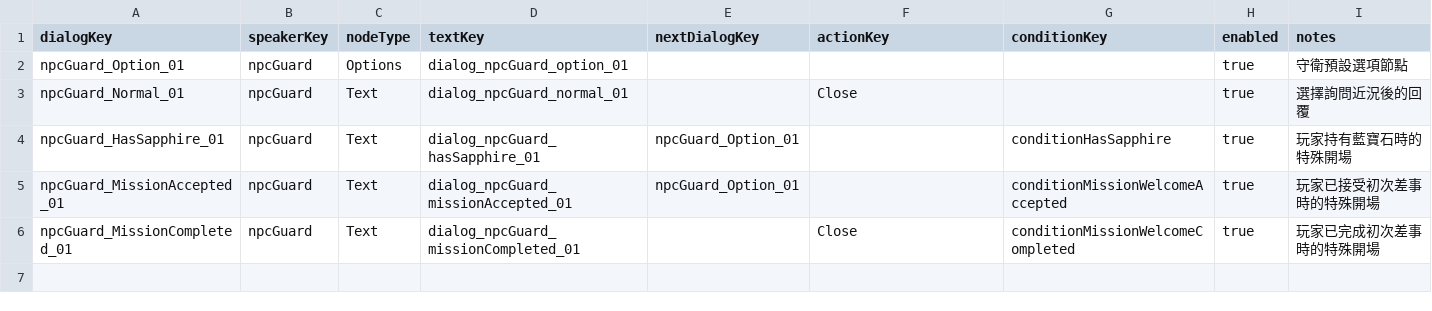
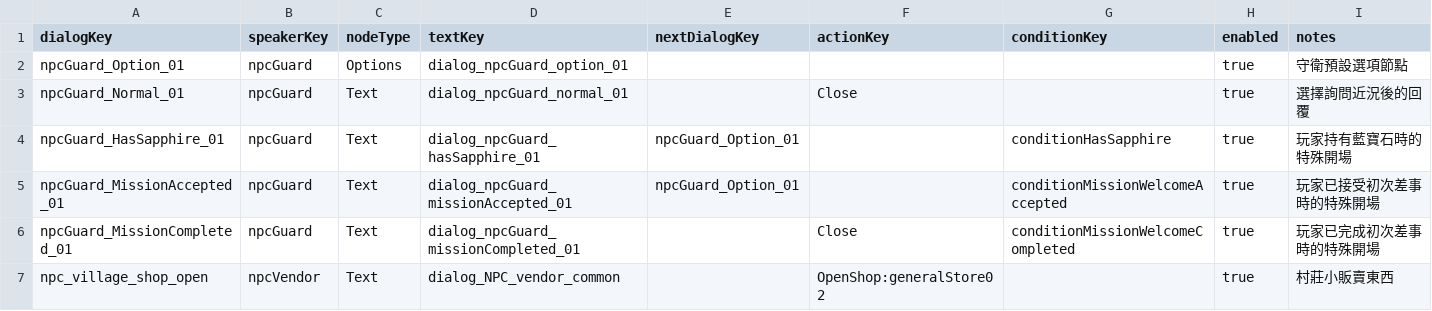
Before and after one commit to zhanglinghun32-lgtm/MapleGate, a CSV file: RootDesk/MyDesk/Data/Config/npcDialog/npcDialogNode.csv, drawn as a sheet.

```diff
--- a/RootDesk/MyDesk/Data/Config/npcDialog/npcDialogNode.csv
+++ b/RootDesk/MyDesk/Data/Config/npcDialog/npcDialogNode.csv
@@ -6 +6,2 @@ npcGuard_MissionAccepted_01,npcGuard,Text,dialog_npcGuard_missionAccepted_01,npc
 npcGuard_MissionCompleted_01,npcGuard,Text,dialog_npcGuard_missionCompleted_01,,Close,conditionMissionWelcomeCompleted,true,玩家已完成初次差事時的特殊開場
+npc_village_shop_open,npcVendor,Text,dialog_NPC_vendor_common,,OpenShop:generalStore02,,true,村莊小販賣東西
```
Also changed, not shown: RootDesk/MyDesk/Data/Config/UIRegistry.csv, RootDesk/MyDesk/Data/Config/actorConfig.csv, 37 other files.
